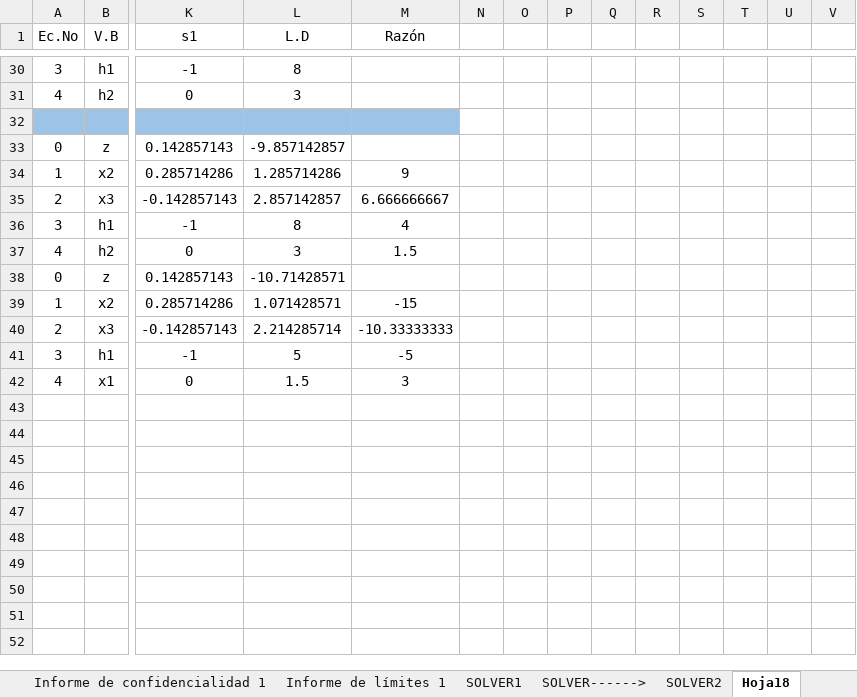
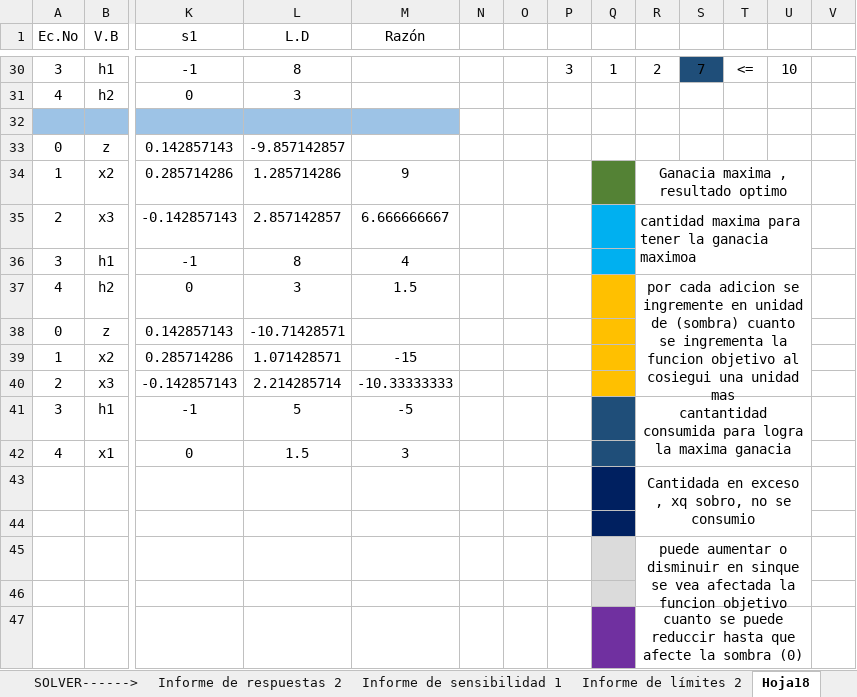
Before and after one commit to JpMurcia/Jp_asig_2018-S2, an Excel workbook: modelos deterministicos/antes de morir.xlsx, sheet Hoja18, drawn as a sheet; only a part is shown, gaps mark what is left out; values as stored, in another font and other column widths than the file's, no borders; rows hold the shown columns only; the diff covers the shown part only; the diff names each change by its address in the sheet, - before the commit and + after, or states it on an @@ line.

```diff
--- a/modelos deterministicos/antes de morir.xlsx (sheet Hoja18)
+++ b/modelos deterministicos/antes de morir.xlsx (sheet Hoja18)
+sheet tab: Informe de respuestas 2
+sheet tab: Informe de sensibilidad 1
+sheet tab: Informe de límites 2
-P30: (empty)
+P30: 3
-Q30: (empty)
+Q30: 1
-R30: (empty)
+R30: 2
-S30: (empty)
+S30: 7
-S30 fill: none
+S30 fill: #1F4E79
-T30: (empty)
+T30: <=
-U30: (empty)
+U30: 10
-Q34 fill: none
+Q34 fill: #548235
-R34: (empty)
+R34: Ganacia maxima , resultado optimo
+R34:U34 merged
-Q35:Q36 fill: none
+Q35:Q36 fill: #00B0F0
-R35: (empty)
+R35: cantidad maxima para tener la ganacia maximoa
+R35:U36 merged
-Q37:Q40 fill: none
+Q37:Q40 fill: #FFC000
-R37: (empty)
+R37: por cada adicion se ingremente en unidad de (sombra) cuanto se ingrementa la funcion objetivo al cosiegui una unidad mas
+R37:U40 merged
-Q41:Q42 fill: none
+Q41:Q42 fill: #1F4E79
-R41: (empty)
+R41: cantantidad consumida para logra la maxima ganacia
+R41:U42 merged
+row 43:  |  |  |  |  |  |  |  |  | Cantidada en exceso , xq sobro, no se consumio
+row 44: (empty)
+row 45:  |  |  |  |  |  |  |  |  | puede aumentar o disminuir en sinque se vea afectada la funcion objetivo
+row 46: (empty)
+row 47:  |  |  |  |  |  |  |  |  | cuanto se puede reduccir hasta que afecte la sombra (0)
```
Also changed, not shown: 34 edited cells and cell formats elsewhere in this sheet, sheet SOLVER2, other sheet tabs.
